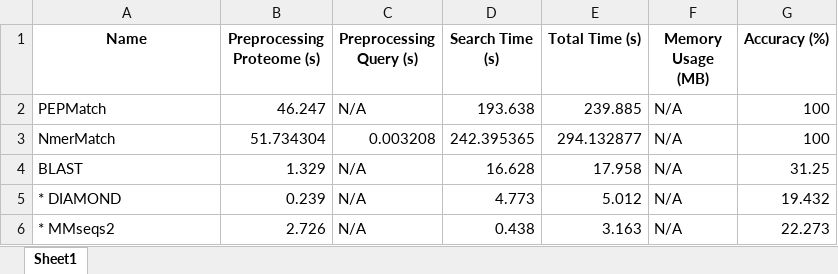
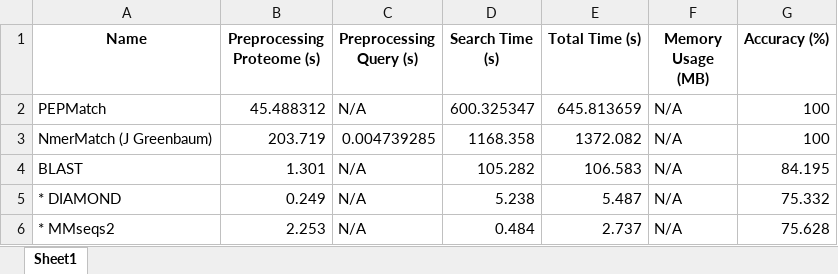
Before and after one commit to IEDB/PEPMatch, an Excel workbook: benchmarking/milk-allergens-benchmarking.xlsx, sheet Sheet1, drawn as a sheet; values as stored, in another font and other column widths than the file's, no borders; removed rows and columns are numbered as before the commit, all else as after; the diff names each change by its address in the sheet, - before the commit and + after, or states it on an @@ line.

Commit message:
new milk peptides benchmark complete

```diff
--- a/benchmarking/milk-allergens-benchmarking.xlsx (sheet Sheet1)
+++ b/benchmarking/milk-allergens-benchmarking.xlsx (sheet Sheet1)
-B2 (Preprocessing Proteome (s)): 46.247
+B2 (Preprocessing Proteome (s)): 45.488312
-D2 (Search Time (s)): 193.638
+D2 (Search Time (s)): 600.325347
-E2 (Total Time (s)): 239.885
+E2 (Total Time (s)): 645.813659
-row 3: NmerMatch | 51.734304 | 0.003208 | 242.395365 | 294.132877 | N/A | 100
+row 3: NmerMatch (J Greenbaum) | 203.719 | 0.004739285 | 1168.358 | 1372.082 | N/A | 100
-B4 (Preprocessing Proteome (s)): 1.329
+B4 (Preprocessing Proteome (s)): 1.301
-D4 (Search Time (s)): 16.628
+D4 (Search Time (s)): 105.282
-E4 (Total Time (s)): 17.958
+E4 (Total Time (s)): 106.583
-G4 (Accuracy (%)): 31.25
+G4 (Accuracy (%)): 84.195
-B5 (Preprocessing Proteome (s)): 0.239
+B5 (Preprocessing Proteome (s)): 0.249
-D5 (Search Time (s)): 4.773
+D5 (Search Time (s)): 5.238
-E5 (Total Time (s)): 5.012
+E5 (Total Time (s)): 5.487
-G5 (Accuracy (%)): 19.432
+G5 (Accuracy (%)): 75.332
-B6 (Preprocessing Proteome (s)): 2.726
+B6 (Preprocessing Proteome (s)): 2.253
-D6 (Search Time (s)): 0.438
+D6 (Search Time (s)): 0.484
-E6 (Total Time (s)): 3.163
+E6 (Total Time (s)): 2.737
-G6 (Accuracy (%)): 22.273
+G6 (Accuracy (%)): 75.628
```
Also changed, not shown: 5 other files.
